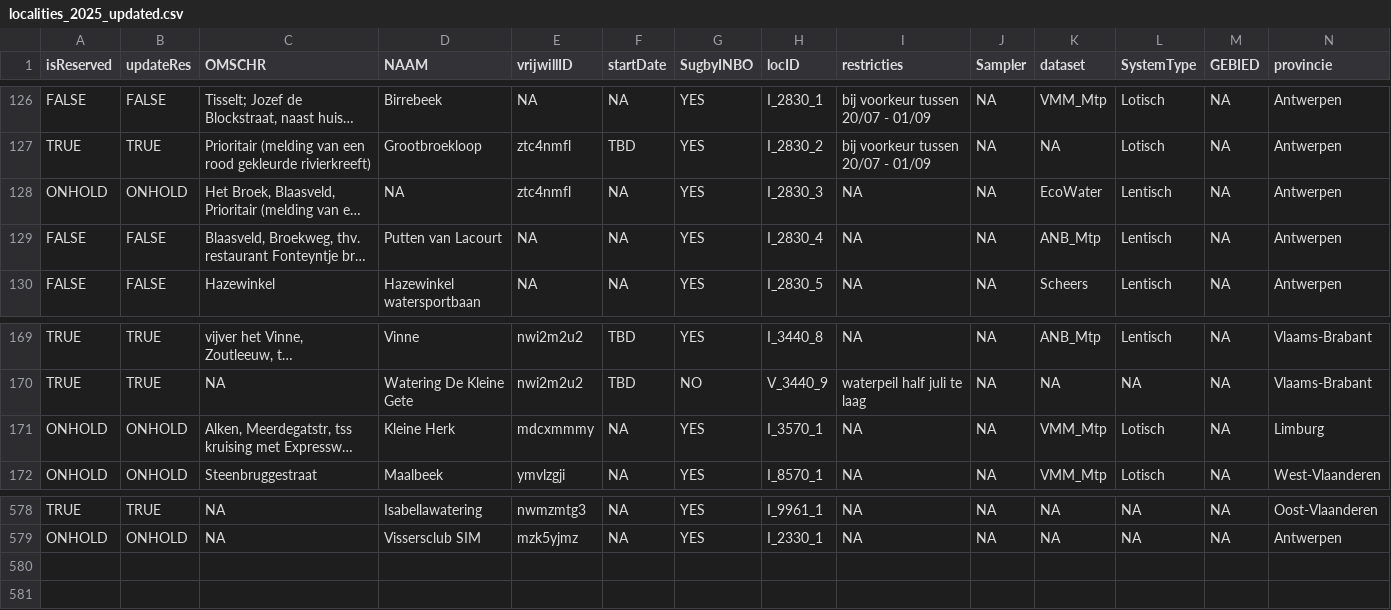
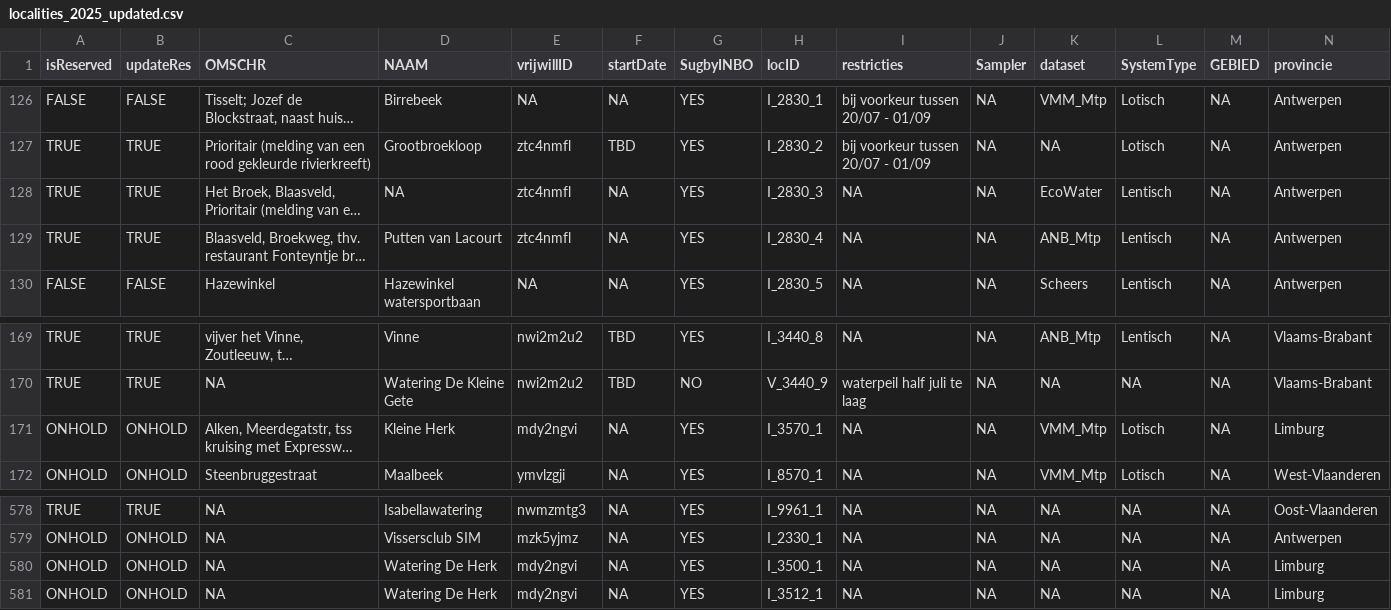
Before and after one commit to inbo/craywatch, a CSV file: R/data/output/localities_2025_updated.csv, drawn as a sheet; only a part is shown, gaps mark what is left out; long unchanged cells end in …; rows hold the shown columns only; the diff names each change by its address in the sheet, - before the commit and + after, or states it on an @@ line.

Commit message:
Update localities

```diff
--- a/R/data/output/localities_2025_updated.csv
+++ b/R/data/output/localities_2025_updated.csv
-A128 (isReserved): ONHOLD
+A128 (isReserved): TRUE
-B128 (updateRes): ONHOLD
+B128 (updateRes): TRUE
-A129 (isReserved): FALSE
+A129 (isReserved): TRUE
-B129 (updateRes): FALSE
+B129 (updateRes): TRUE
-E129 (vrijwillID): NA
+E129 (vrijwillID): ztc4nmfl
-E171 (vrijwillID): mdcxmmmy
+E171 (vrijwillID): mdy2ngvi
+row 580: ONHOLD | ONHOLD | NA | Watering De Herk | mdy2ngvi | NA | YES | I_3500_1 | NA | NA | NA | NA | NA | Limburg
+row 581: ONHOLD | ONHOLD | NA | Watering De Herk | mdy2ngvi | NA | YES | I_3512_1 | NA | NA | NA | NA | NA | Limburg
```
Also changed, not shown: assets/localities.csv.
